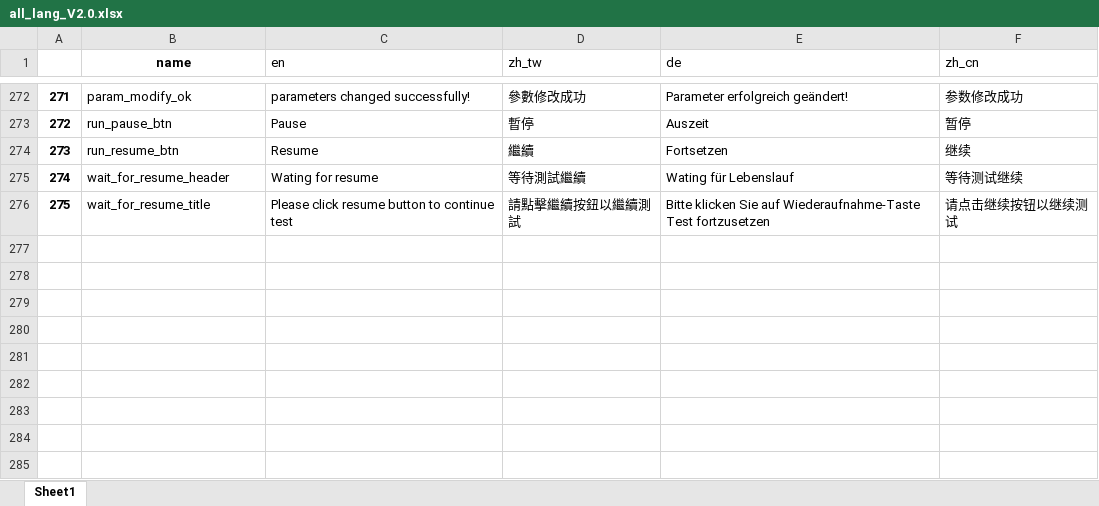
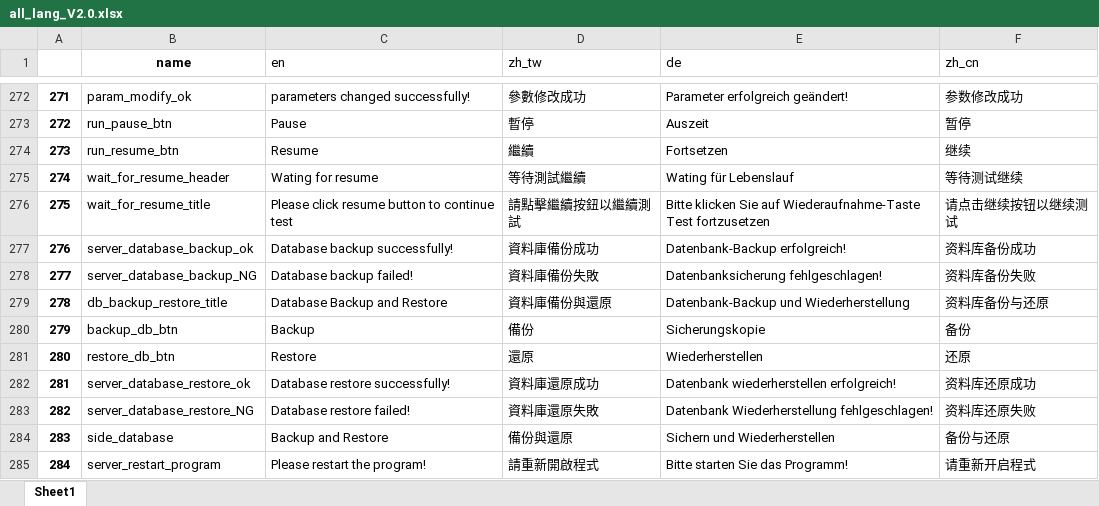
Before and after one commit to superfk/digiCenter, an Excel workbook: server/corelib/lang/all_lang_V2.0.xlsx, sheet Sheet1, drawn as a sheet; only a part is shown, gaps mark what is left out; values as stored, in another font and other column widths than the file's, no borders; conditional formats not drawn; the diff names each change by its address in the sheet, - before the commit and + after, or states it on an @@ line.

Commit message:
fix getting N issue, add database backup and restore functions

```diff
--- a/server/corelib/lang/all_lang_V2.0.xlsx (sheet Sheet1)
+++ b/server/corelib/lang/all_lang_V2.0.xlsx (sheet Sheet1)
+row 277: 276 | server_database_backup_ok | Database backup successfully! | 資料庫備份成功 | Datenbank-Backup erfolgreich! | 资料库备份成功
+row 278: 277 | server_database_backup_NG | Database backup failed! | 資料庫備份失敗 | Datenbanksicherung fehlgeschlagen! | 资料库备份失败
+row 279: 278 | db_backup_restore_title | Database Backup and Restore | 資料庫備份與還原 | Datenbank-Backup und Wiederherstellung | 资料库备份与还原
+row 280: 279 | backup_db_btn | Backup | 備份 | Sicherungskopie | 备份
+row 281: 280 | restore_db_btn | Restore | 還原 | Wiederherstellen | 还原
+row 282: 281 | server_database_restore_ok | Database restore successfully! | 資料庫還原成功 | Datenbank wiederherstellen erfolgreich! | 资料库还原成功
+row 283: 282 | server_database_restore_NG | Database restore failed! | 資料庫還原失敗 | Datenbank Wiederherstellung fehlgeschlagen! | 资料库还原失败
+row 284: 283 | side_database | Backup and Restore | 備份與還原 | Sichern und Wiederherstellen | 备份与还原
+row 285: 284 | server_restart_program | Please restart the program! | 請重新開啟程式 | Bitte starten Sie das Programm! | 请重新开启程式
```
Also changed, not shown: 20 other files.
